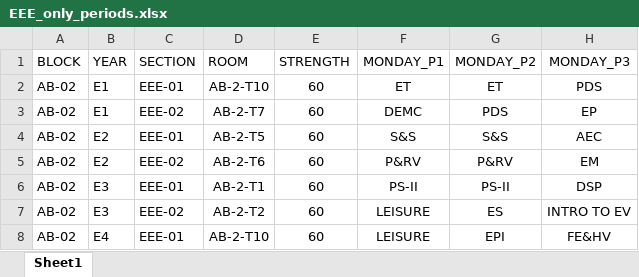
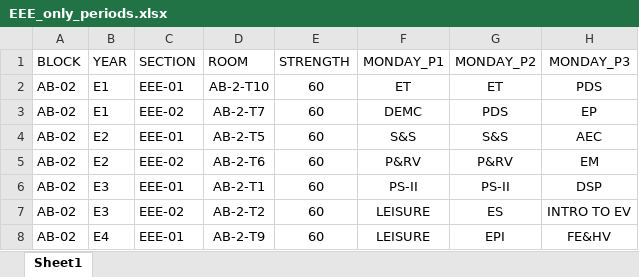
Before and after one commit to bharathallaka-o7/Time_Table_Management_Using_GenAI, an Excel workbook: Modified Data/EEE/EEE_only_periods.xlsx, sheet Sheet1, drawn as a sheet; only a part is shown; values as stored, in another font and other column widths than the file's, no borders; the diff names each change by its address in the sheet, - before the commit and + after, or states it on an @@ line.

```diff
--- a/Modified Data/EEE/EEE_only_periods.xlsx (sheet Sheet1)
+++ b/Modified Data/EEE/EEE_only_periods.xlsx (sheet Sheet1)
-D8 (ROOM): AB-2-T10
+D8 (ROOM): AB-2-T9
```
Also changed, not shown: Modified Data/CSE/CSE_only_periods.xlsx, Modified Data/ECE/ECE_Timetable.xlsx, 24 other files.
